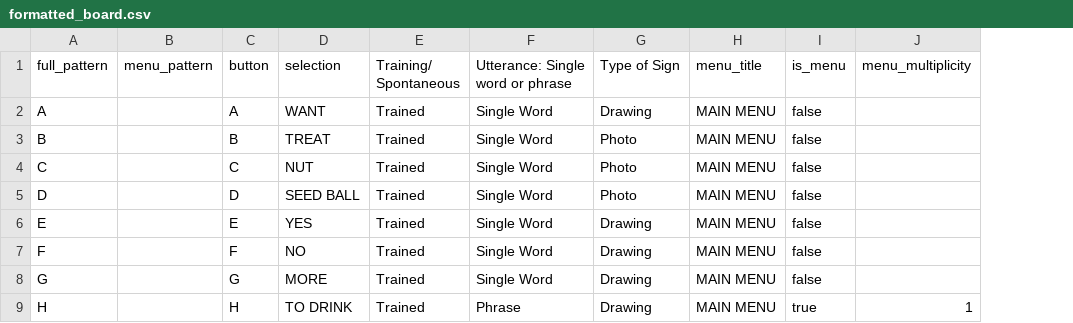
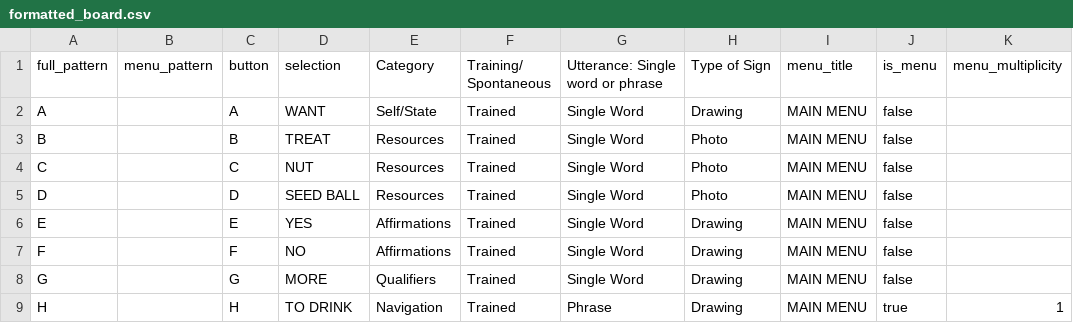
Before and after one commit to dillongardner/ellie-data-analysis, a CSV file: figures/iteration_1/formatted_board.csv, drawn as a sheet; only a part is shown; the diff names each change by its address in the sheet, - before the commit and + after, or states it on an @@ line.

```diff
--- a/figures/iteration_1/formatted_board.csv
+++ b/figures/iteration_1/formatted_board.csv
+column E (Category), rows 2-9: Self/State | Resources | Resources | Resources | Affirmations | Affirmations | Qualifiers | Navigation
```
Also changed, not shown: figures/iteration_1/full_selections.csv, figures/iteration_1/unmatched_selections.csv, 10 other files.
